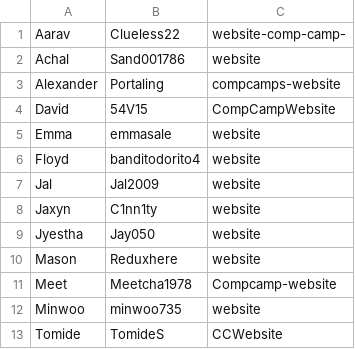
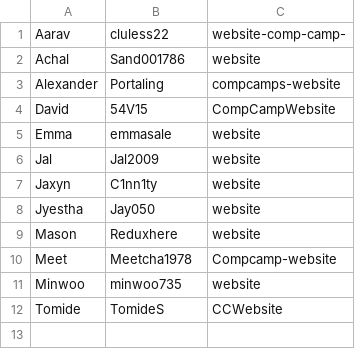
Before and after one commit to CompCamps/Website, a CSV file: src/assets/camper-info.csv, drawn as a sheet.

Commit message:
Removed floyd, fixed aarav's user.

```diff
--- a/src/assets/camper-info.csv
+++ b/src/assets/camper-info.csv
@@ -1,2 +1,2 @@
-Aarav,Clueless22,website-comp-camp-
+Aarav,cluless22,website-comp-camp-
 Achal,Sand001786,website
@@ -5,3 +5,2 @@ David,54V15,CompCampWebsite
 Emma,emmasale,website
-Floyd,banditodorito4,website
 Jal,Jal2009,website
```
